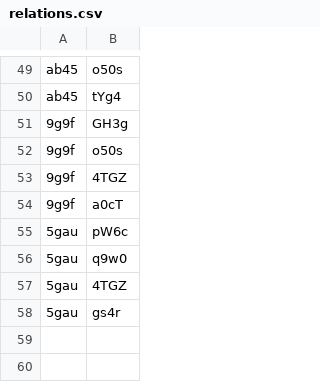
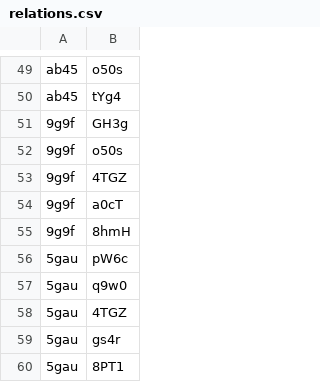
Before and after one commit to ubersl0th/zizr-demo, a CSV file: relations.csv, drawn as a sheet; only a part is shown, gaps mark what is left out; the diff names each change by its address in the sheet, - before the commit and + after, or states it on an @@ line.

Commit message:
connect alle the graphs

```diff
--- a/relations.csv
+++ b/relations.csv
+row 55: 9g9f | 8hmH
+row 60: 5gau | 8PT1
```
